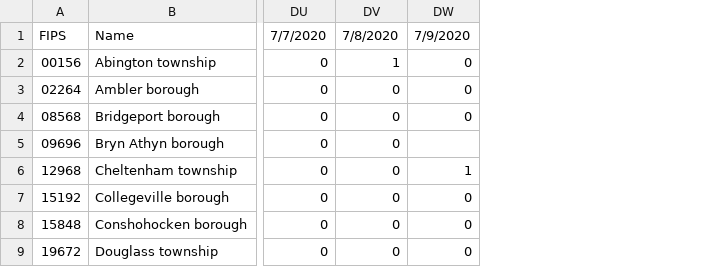
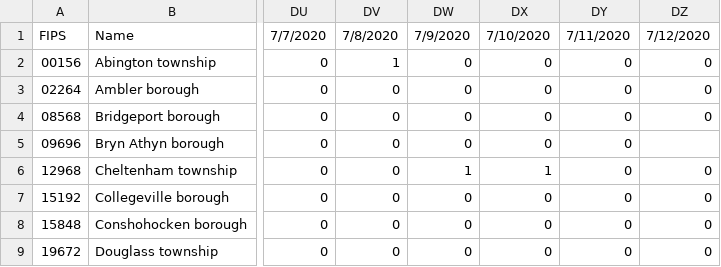
Before and after one commit to eloracm/montgomery-county-pa-covid, a CSV file: new_deaths.csv, drawn as a sheet; only a part is shown, gaps mark what is left out; the diff names each change by its address in the sheet, - before the commit and + after, or states it on an @@ line.

```diff
--- a/new_deaths.csv
+++ b/new_deaths.csv
+column DX, rows 1-9: 7/10/2020 | 0 | 0 | 0 | 0 | 1 | 0 | 0 | 0
+column DY, rows 1-9: 7/11/2020 | 0 | 0 | 0 | 0 | 0 | 0 | 0 | 0
+column DZ, rows 1-9: 7/12/2020 | 0 | 0 | 0 |  | 0 | 0 | 0 | 0
-DW5: (empty)
+DW5: 0
```
Also changed, not shown: new_cases.csv, total_confirmed.csv, 1 other file.
